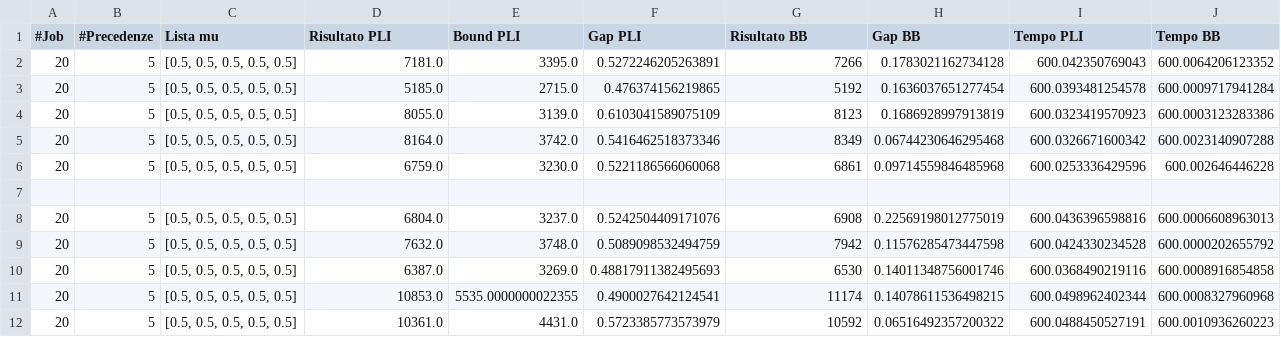
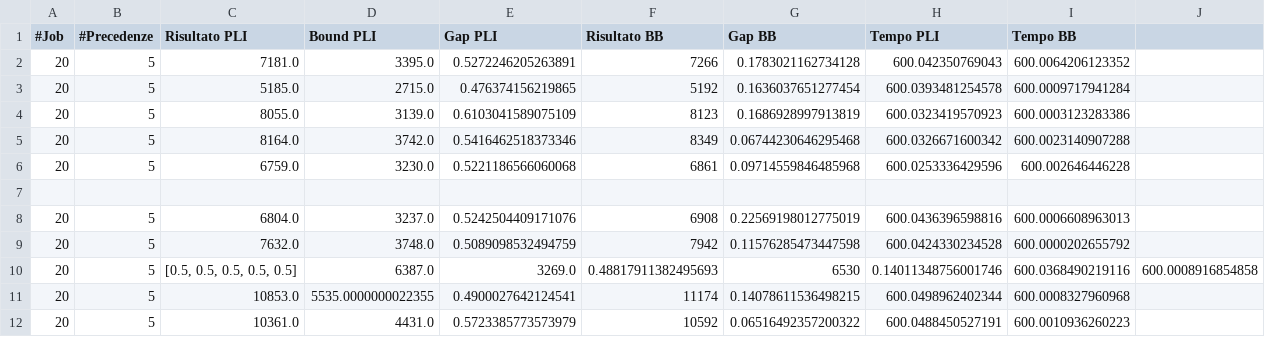
Before and after one commit to Mattia9727/AMOD_BB, a CSV file: results/instances_20_5_1.csv, drawn as a sheet; removed rows and columns are numbered as before the commit, all else as after; the diff names each change by its address in the sheet, - before the commit and + after, or states it on an @@ line.

Commit message:
Update instances_20_5_1.csv

```diff
--- a/results/instances_20_5_1.csv
+++ b/results/instances_20_5_1.csv
-column C (Lista mu), rows 2-9: [0.5, 0.5, 0.5, 0.5, 0.5] | [0.5, 0.5, 0.5, 0.5, 0.5] | [0.5, 0.5, 0.5, 0.5, 0.5] | [0.5, 0.5, 0.5, 0.5, 0.5] | [0.5, 0.5, 0.5, 0.5, 0.5] |  | [0.5, 0.5, 0.5, 0.5, 0.5] | [0.5, 0.5, 0.5, 0.5, 0.5]; rows 11-12: [0.5, 0.5, 0.5, 0.5, 0.5] | [0.5, 0.5, 0.5, 0.5, 0.5]
+column J, empty
-row 10: 20 | 5 | [0.5, 0.5, 0.5, 0.5, 0.5] | 6387.0 | 3269.0 | 0.48817911382495693 | 6530 | 0.14011348756001746 | 600.0368490219116 | 600.0008916854858
+row 10: 20 | 5 | [0.5, 0.5, 0.5, 0.5, 0.5] | 6387.0 | 3269.0 | 0.48817911382495693 | 6530 | 0.14011348756001746 | 600.0368490219116 | 600.0008916854858
```
